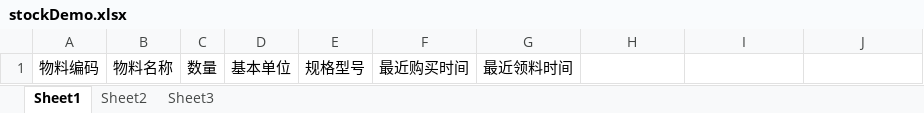
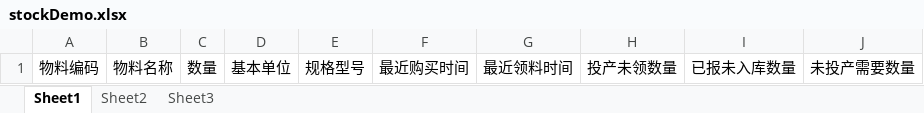
Before and after one commit to AkeQAQ/boyiERPServer, an Excel workbook: boyiERPServer/src/main/resources/excelDemo/stockDemo.xlsx, sheet Sheet1, drawn as a sheet; values as stored, in another font and other column widths than the file's, no borders; the diff names each change by its address in the sheet, - before the commit and + after, or states it on an @@ line.

Commit message:
更新内容： 1. “及时库存”，打印也新增3个字段：“投产未领数量”、“已报未入库数量”、“未投产需要数量

```diff
--- a/boyiERPServer/src/main/resources/excelDemo/stockDemo.xlsx (sheet Sheet1)
+++ b/boyiERPServer/src/main/resources/excelDemo/stockDemo.xlsx (sheet Sheet1)
-H1: (empty)
+H1: 投产未领数量
-I1: (empty)
+I1: 已报未入库数量
-J1: (empty)
+J1: 未投产需要数量
```
Also changed, not shown: 9 other files.
